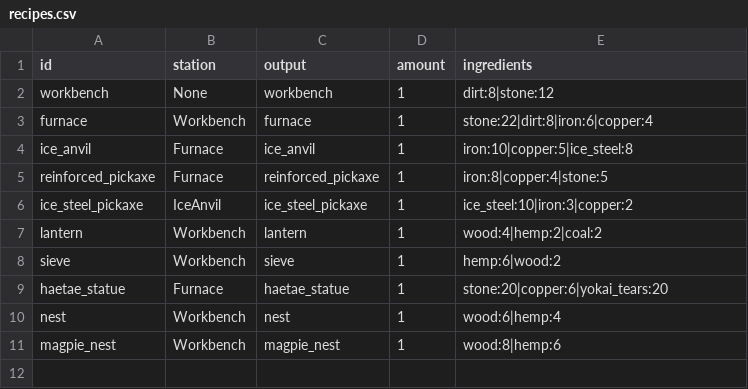
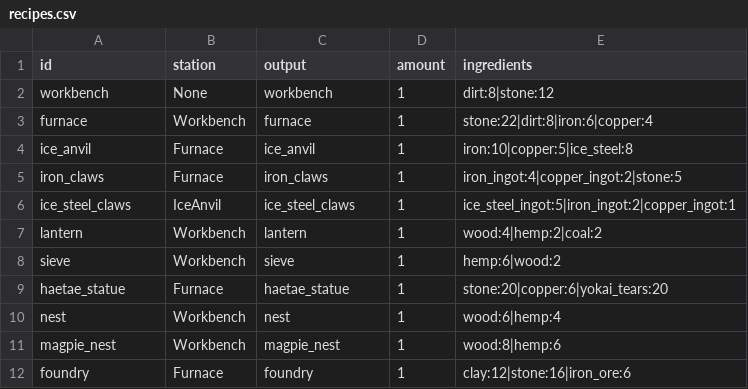
Before and after one commit to zhuki77/Seokbinggo-100Days, a CSV file: Seokbinggo_Client/Assets/Data/CSV/recipes.csv, drawn as a sheet.

```diff
--- a/Seokbinggo_Client/Assets/Data/CSV/recipes.csv
+++ b/Seokbinggo_Client/Assets/Data/CSV/recipes.csv
@@ -4,4 +4,4 @@ furnace,Workbench,furnace,1,stone:22|dirt:8|iron:6|copper:4
 ice_anvil,Furnace,ice_anvil,1,iron:10|copper:5|ice_steel:8
-reinforced_pickaxe,Furnace,reinforced_pickaxe,1,iron:8|copper:4|stone:5
-ice_steel_pickaxe,IceAnvil,ice_steel_pickaxe,1,ice_steel:10|iron:3|copper:2
+iron_claws,Furnace,iron_claws,1,iron_ingot:4|copper_ingot:2|stone:5
+ice_steel_claws,IceAnvil,ice_steel_claws,1,ice_steel_ingot:5|iron_ingot:2|copper_ingot:1
 lantern,Workbench,lantern,1,wood:4|hemp:2|coal:2
@@ -11 +11,2 @@ nest,Workbench,nest,1,wood:6|hemp:4
 magpie_nest,Workbench,magpie_nest,1,wood:8|hemp:6
+foundry,Furnace,foundry,1,clay:12|stone:16|iron_ore:6
```
Also changed, not shown: 28 other files.
